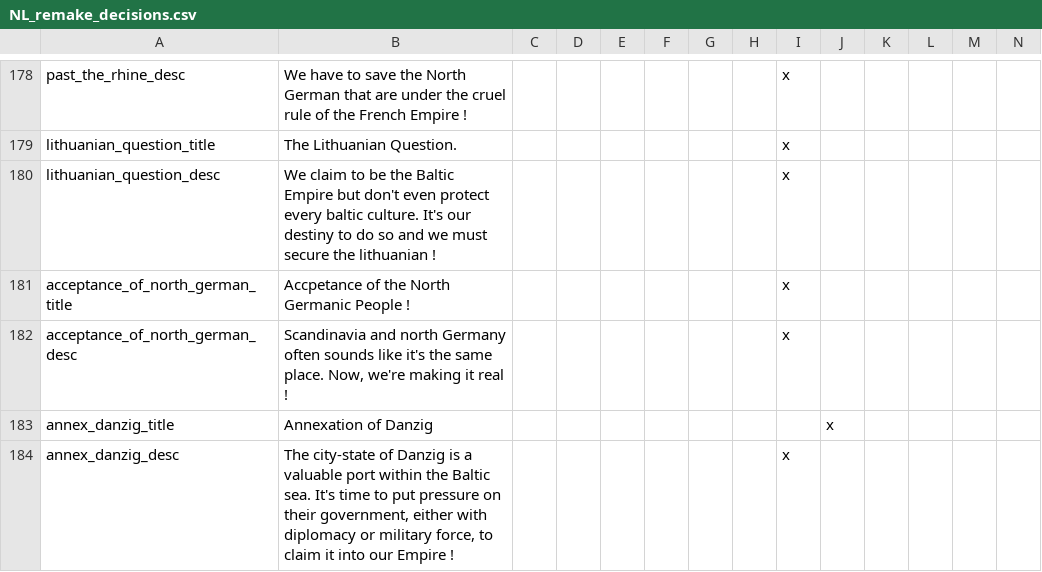
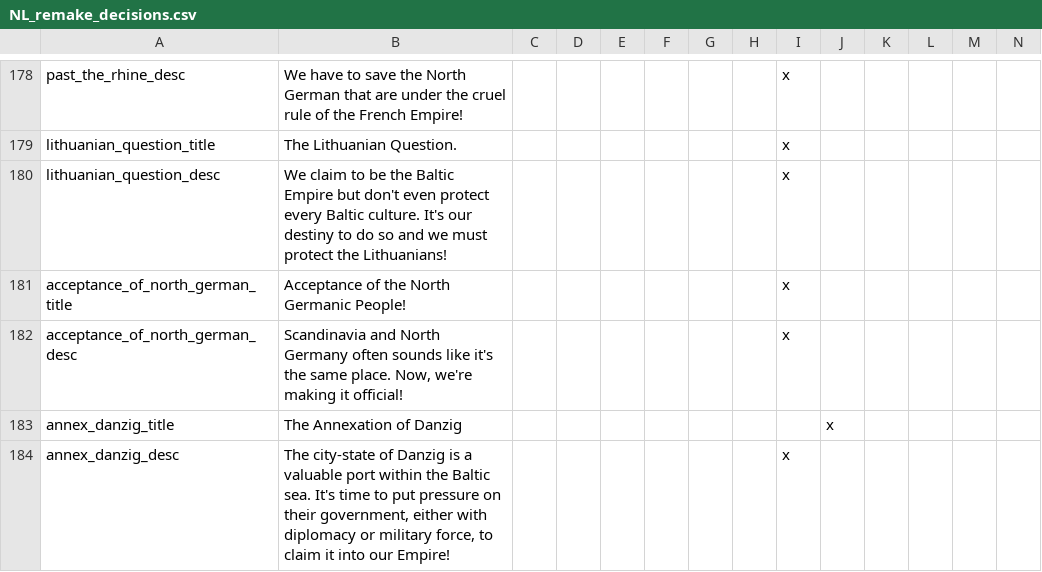
Before and after one commit to MaTi5893/Napoleon-s-Legacy-Remastered, a CSV file: Napoleon's Legacy_Remake/localisation/NL_remake_decisions.csv, drawn as a sheet; only a part is shown, gaps mark what is left out; the diff covers the shown part only; the diff names each change by its address in the sheet, - before the commit and + after, or states it on an @@ line.

```diff
--- a/Napoleon's Legacy_Remake/localisation/NL_remake_decisions.csv
+++ b/Napoleon's Legacy_Remake/localisation/NL_remake_decisions.csv
-B178: …the French Empire !
+B178: …the French Empire!
-B180: …protect every baltic culture. It's our destiny to do so and we must secure the lithuanian !
+B180: …protect every Baltic culture. It's our destiny to do so and we must protect the Lithuanians!
-B181: Accpetance of the North Germanic People !
+B181: Acceptance of the North Germanic People!
-B182: Scandinavia and north Germany often sounds like it's the same place. Now, we're making it real !
+B182: Scandinavia and North Germany often sounds like it's the same place. Now, we're making it official!
-B183: Annexation of Danzig
+B183: The Annexation of Danzig
-B184: …into our Empire !
+B184: …into our Empire!
```
Also changed, not shown: 26 edited cells elsewhere in this file, 4 other files.
